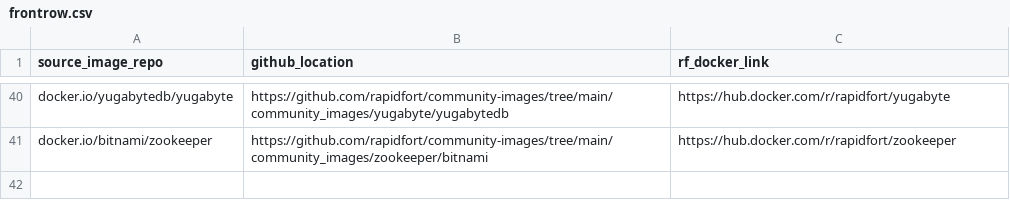
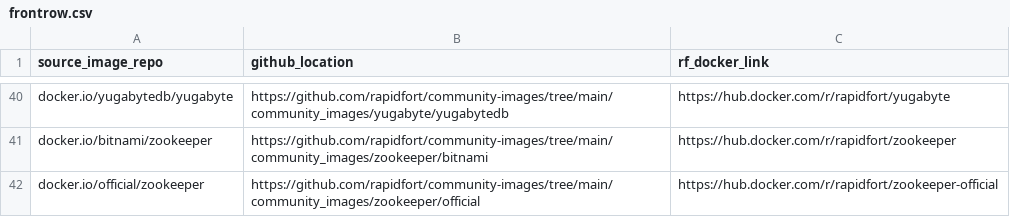
Before and after one commit to mridul549/community-images, a CSV file: frontrow.csv, drawn as a sheet; only a part is shown, gaps mark what is left out.

Commit message:
Add zookeeper official image (#207)
* zookeeper official image hardening

* update

* update

* update

* update

* update

* update

* update

* update

* update

* fix image name

Co-authored-by: Ankit Kumar <ankit.kumar@rubrik.com>
Co-authored-by: Ankit <ankit@rapidfort.com>
Co-authored-by: Vinod Gupta <vinod@rapidfort.com>

```diff
--- a/frontrow.csv
+++ b/frontrow.csv
@@ -41 +41,2 @@ docker.io/yugabytedb/yugabyte,https://github.com/rapidfort/community-images/tree
 docker.io/bitnami/zookeeper,https://github.com/rapidfort/community-images/tree/main/community_images/zookeeper/bitnami,https://hub.docker.com/r/rapidfort/zookeeper
+docker.io/official/zookeeper,https://github.com/rapidfort/community-images/tree/main/community_images/zookeeper/official,https://hub.docker.com/r/rapidfort/zookeeper-official
```
Also changed, not shown: 18 other files.
